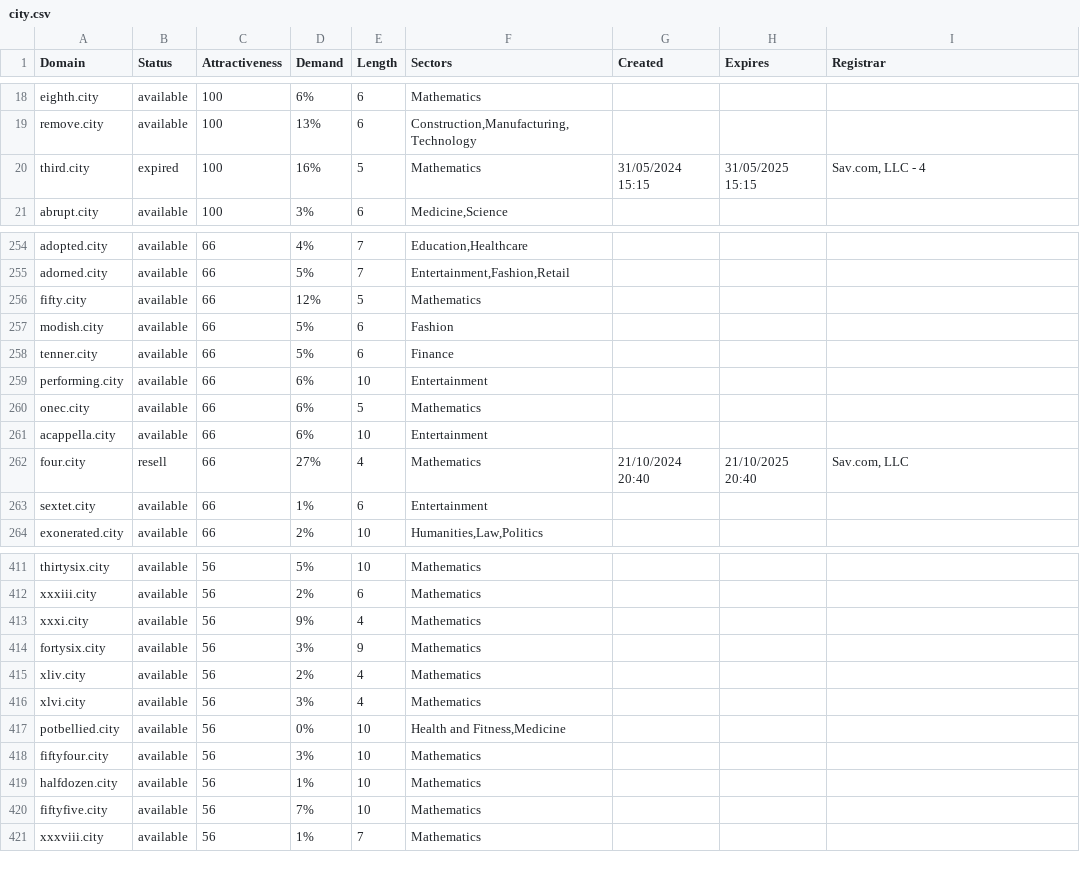
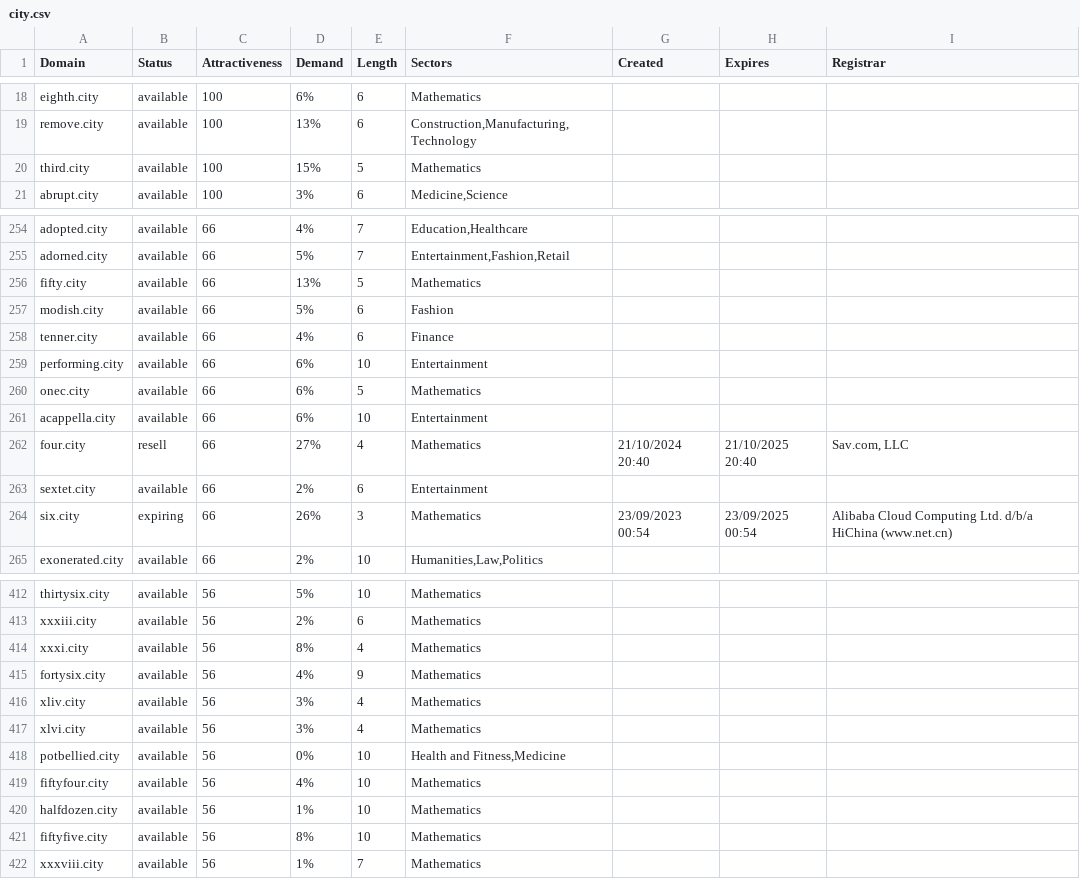
Before and after one commit to UniqueDomains/city-oneword-domains, a CSV file: city.csv, drawn as a sheet; only a part is shown, gaps mark what is left out; the diff covers the shown part only.

Commit message:
Domains update

```diff
--- a/city.csv
+++ b/city.csv
@@ -19,3 +19,3 @@ eighth.city,available,100,6%,6,Mathematics,,,
 remove.city,available,100,13%,6,"Construction,Manufacturing,Technology",,,
-third.city,expired,100,16%,5,Mathematics,31/05/2024 15:15,31/05/2025 15:15,"Sav.com, LLC - 4"
+third.city,available,100,15%,5,Mathematics,,,
 abrupt.city,available,100,3%,6,"Medicine,Science",,,
@@ -255,5 +255,5 @@ adopted.city,available,66,4%,7,"Education,Healthcare",,,
 adorned.city,available,66,5%,7,"Entertainment,Fashion,Retail",,,
-fifty.city,available,66,12%,5,Mathematics,,,
+fifty.city,available,66,13%,5,Mathematics,,,
 modish.city,available,66,5%,6,Fashion,,,
-tenner.city,available,66,5%,6,Finance,,,
+tenner.city,available,66,4%,6,Finance,,,
 performing.city,available,66,6%,10,Entertainment,,,
@@ -262,3 +262,4 @@ acappella.city,available,66,6%,10,Entertainment,,,
 four.city,resell,66,27%,4,Mathematics,21/10/2024 20:40,21/10/2025 20:40,"Sav.com, LLC"
-sextet.city,available,66,1%,6,Entertainment,,,
+sextet.city,available,66,2%,6,Entertainment,,,
+six.city,expiring,66,26%,3,Mathematics,23/09/2023 00:54,23/09/2025 00:54,Alibaba Cloud Computing Ltd. d/b/a HiChina (www.net.cn)
 exonerated.city,available,66,2%,10,"Humanities,Law,Politics",,,
@@ -412,10 +413,10 @@ thirtysix.city,available,56,5%,10,Mathematics,,,
 xxxiii.city,available,56,2%,6,Mathematics,,,
-xxxi.city,available,56,9%,4,Mathematics,,,
-fortysix.city,available,56,3%,9,Mathematics,,,
-xliv.city,available,56,2%,4,Mathematics,,,
+xxxi.city,available,56,8%,4,Mathematics,,,
+fortysix.city,available,56,4%,9,Mathematics,,,
+xliv.city,available,56,3%,4,Mathematics,,,
 xlvi.city,available,56,3%,4,Mathematics,,,
 potbellied.city,available,56,0%,10,"Health and Fitness,Medicine",,,
-fiftyfour.city,available,56,3%,10,Mathematics,,,
+fiftyfour.city,available,56,4%,10,Mathematics,,,
 halfdozen.city,available,56,1%,10,Mathematics,,,
-fiftyfive.city,available,56,7%,10,Mathematics,,,
+fiftyfive.city,available,56,8%,10,Mathematics,,,
 xxxviii.city,available,56,1%,7,Mathematics,,,
```
Also changed, not shown: 49 edited cells elsewhere in this file, 2 other files.
